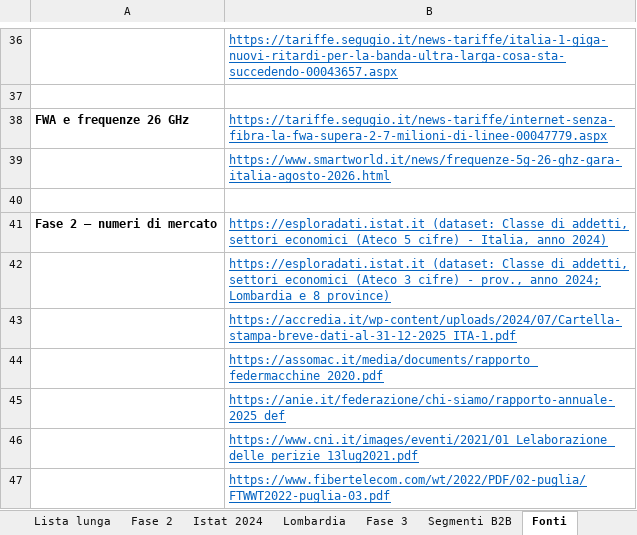
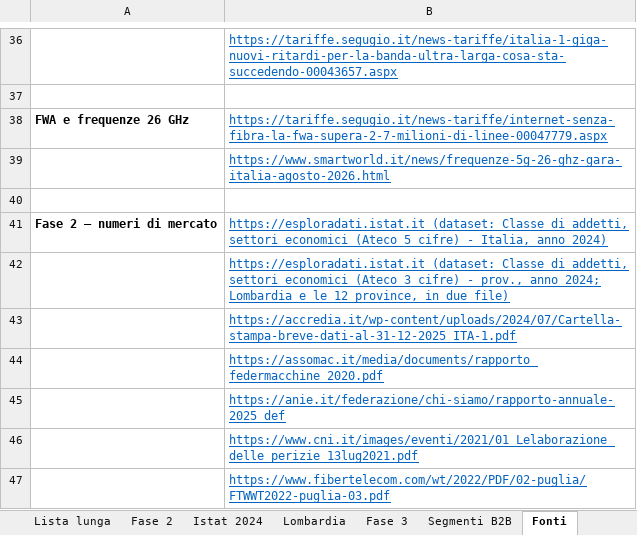
Before and after one commit to andreimuresian/claude, an Excel workbook: freelance/griglia-nicchie.xlsx, sheet Fonti, drawn as a sheet; only a part is shown, gaps mark what is left out; values as stored, in another font and other column widths than the file's, no borders; the diff names each change by its address in the sheet, - before the commit and + after, or states it on an @@ line.

```diff
--- a/freelance/griglia-nicchie.xlsx (sheet Fonti)
+++ b/freelance/griglia-nicchie.xlsx (sheet Fonti)
-B42: …Lombardia e 8 province)
+B42: …Lombardia e le 12 province, in due file)
```
Also changed, not shown: sheet Lombardia, 2 other files.
